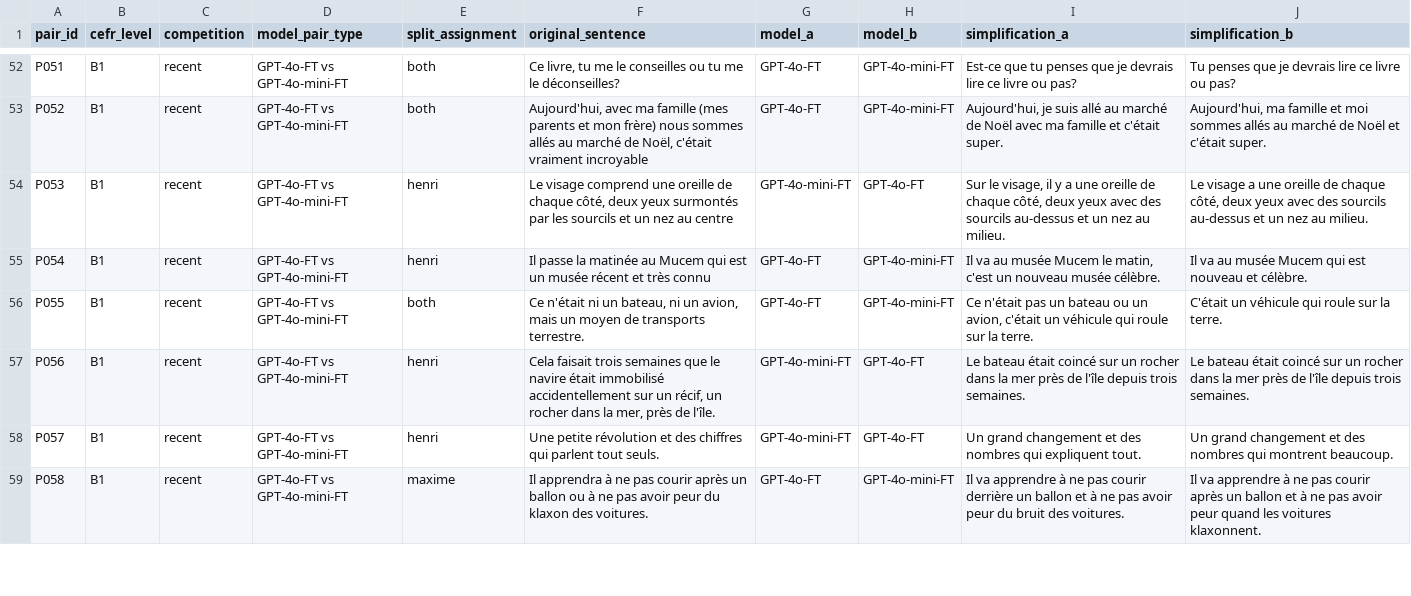
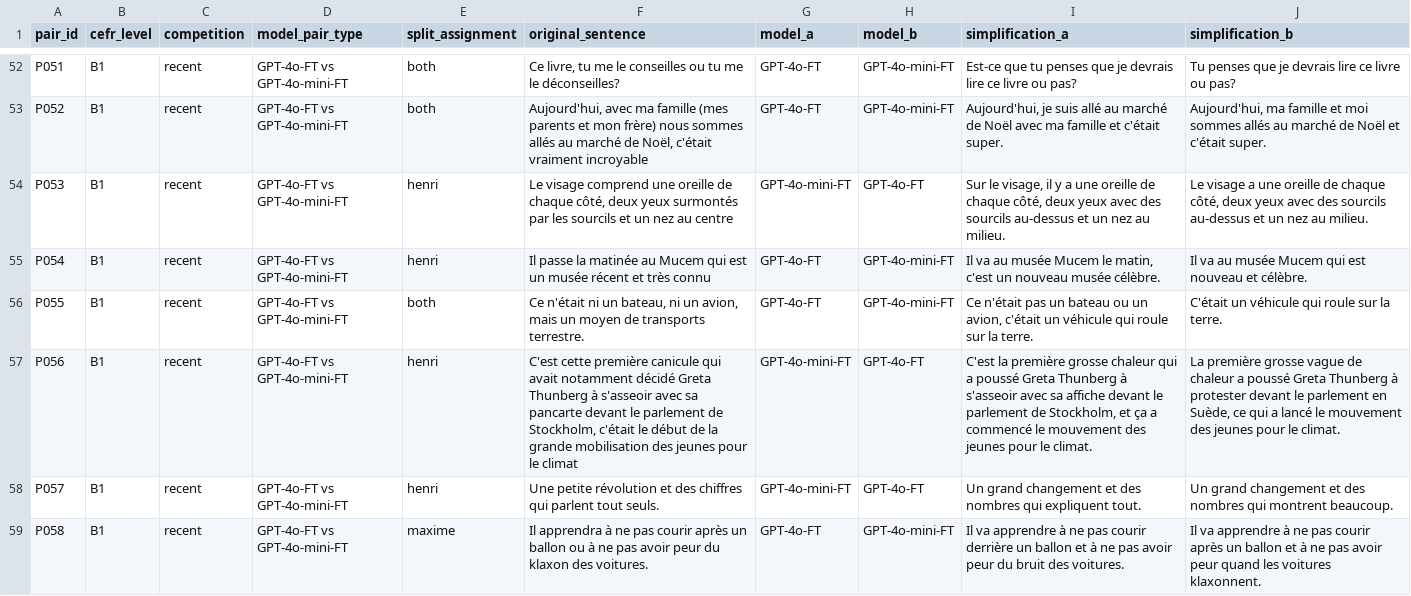
Before and after one commit to hjamet/LLM-Difficulty-Based-Recommendation, a CSV file: dmkd_additions/text_simplification/reviews/annotation_pool_150.csv, drawn as a sheet; only a part is shown, gaps mark what is left out; the diff covers the shown part only; the diff names each change by its address in the sheet, - before the commit and + after, or states it on an @@ line.

```diff
--- a/dmkd_additions/text_simplification/reviews/annotation_pool_150.csv
+++ b/dmkd_additions/text_simplification/reviews/annotation_pool_150.csv
-F57 (original_sentence): Cela faisait trois semaines que le navire était immobilisé accidentellement sur un récif, un rocher dans la mer, près de l'île.
+F57 (original_sentence): C'est cette première canicule qui avait notamment décidé Greta Thunberg à s'asseoir avec sa pancarte devant le parlement de Stockholm, c'était le début de la grande mobilisation des jeunes pour le climat
-I57 (simplification_a): Le bateau était coincé sur un rocher dans la mer près de l'île depuis trois semaines.
+I57 (simplification_a): C'est la première grosse chaleur qui a poussé Greta Thunberg à s'asseoir avec sa affiche devant le parlement de Stockholm, et ça a commencé le mouvement des jeunes pour le climat.
-J57 (simplification_b): Le bateau était coincé sur un rocher dans la mer près de l'île depuis trois semaines.
+J57 (simplification_b): La première grosse vague de chaleur a poussé Greta Thunberg à protester devant le parlement en Suède, ce qui a lancé le mouvement des jeunes pour le climat.
```
Also changed, not shown: 46 edited cells elsewhere in this file, dmkd_additions/text_simplification/reviews/annotations_henri.csv, 3 other files.
